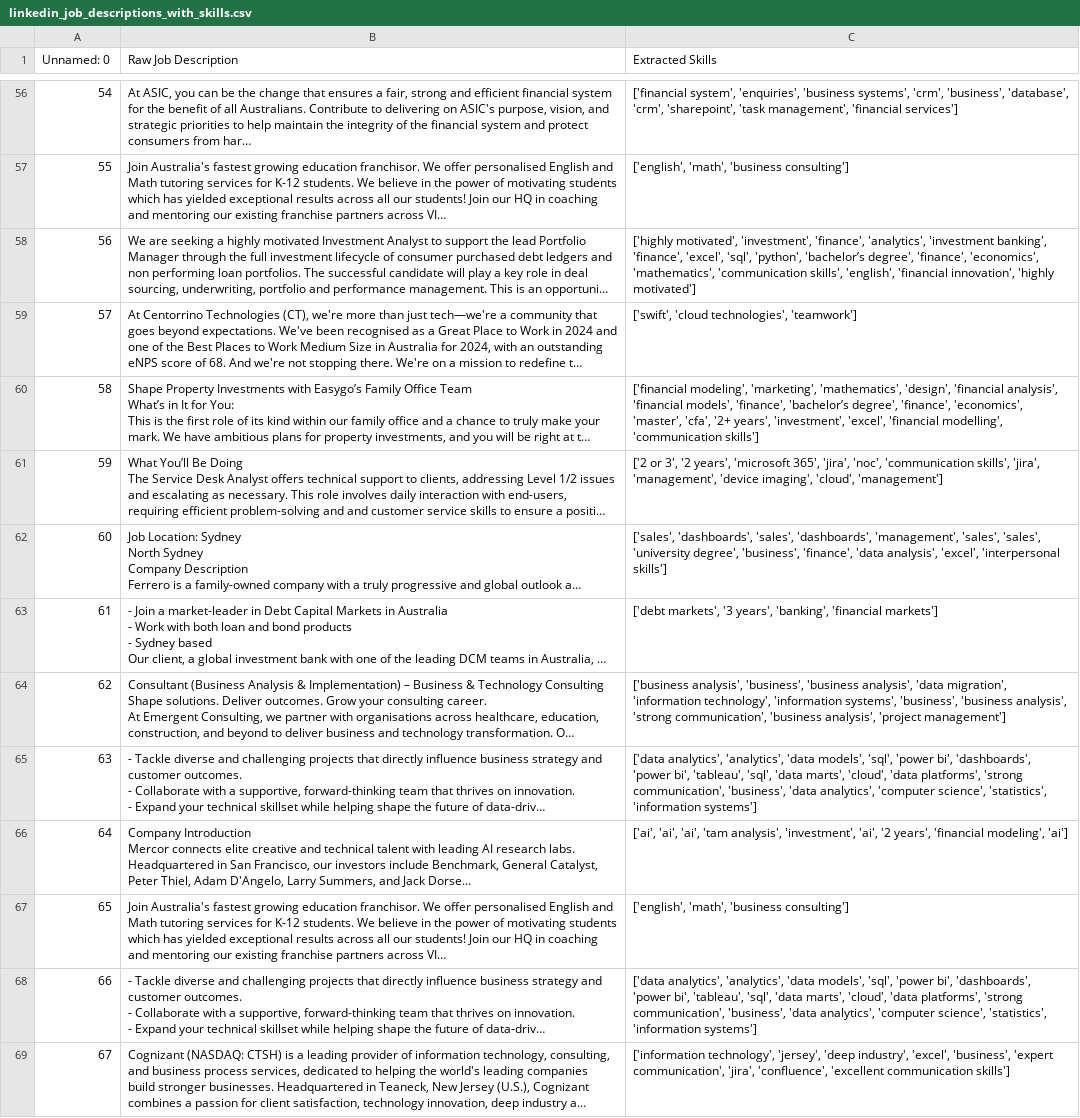
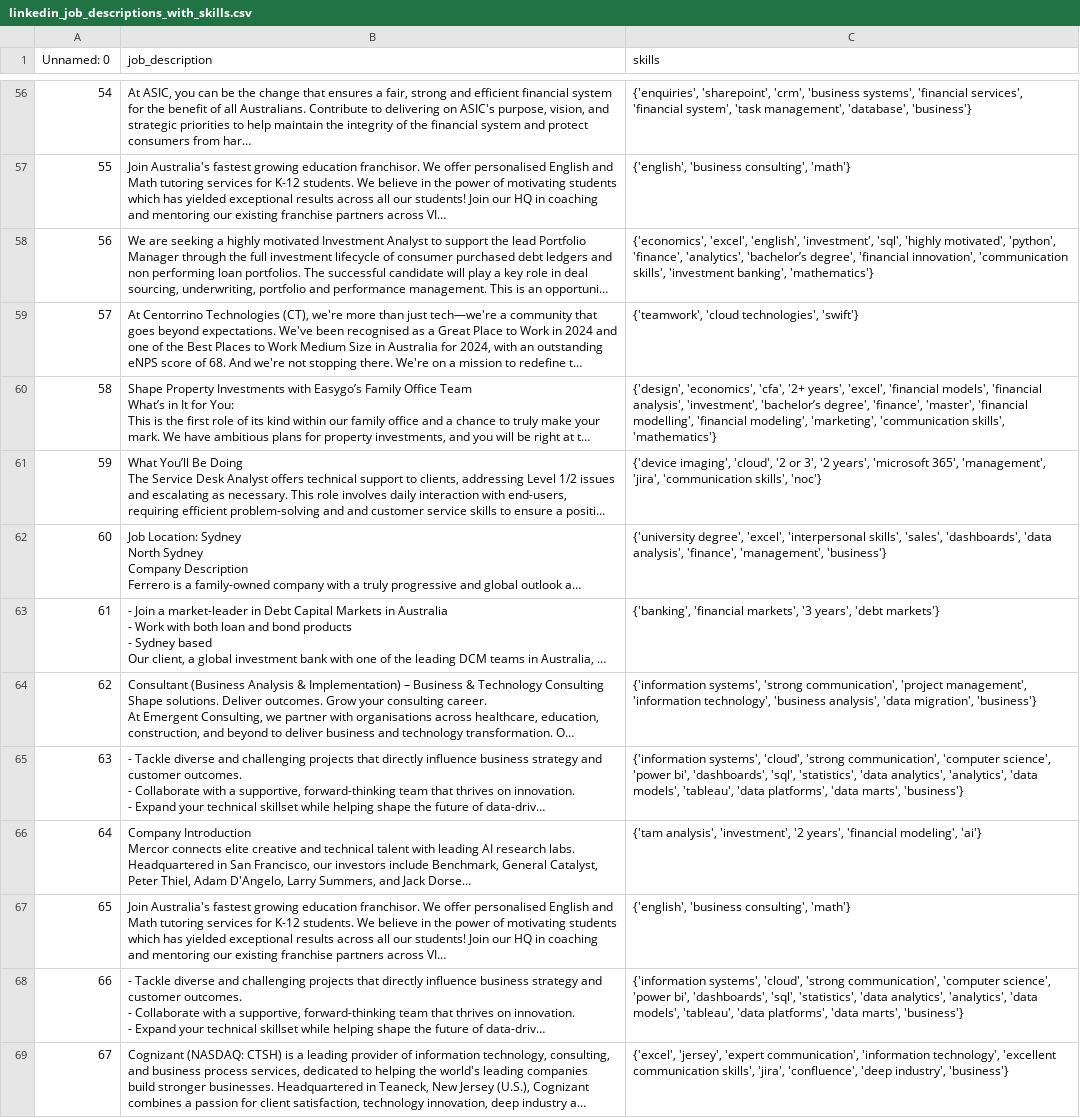
Before and after one commit to artwork321/linkedin-entry-job-insights, a CSV file: data_files/curated/linkedin_job_descriptions_with_skills.csv, drawn as a sheet; only a part is shown, gaps mark what is left out; long unchanged cells end in …; the diff covers the shown part only; the diff names each change by its address in the sheet, - before the commit and + after, or states it on an @@ line.

Commit message:
create a function to upload csv into snowflake table:

```diff
--- a/data_files/curated/linkedin_job_descriptions_with_skills.csv
+++ b/data_files/curated/linkedin_job_descriptions_with_skills.csv
-B1: Raw Job Description
+B1: job_description
-C1: Extracted Skills
+C1: skills
-C56 (skills): ['financial system', 'enquiries', 'business systems', 'crm', 'business', 'database', 'crm', 'sharepoint', 'task management', 'financial services']
+C56 (skills): {'enquiries', 'sharepoint', 'crm', 'business systems', 'financial services', 'financial system', 'task management', 'database', 'business'}
-C57 (skills): ['english', 'math', 'business consulting']
+C57 (skills): {'english', 'business consulting', 'math'}
-C58 (skills): ['highly motivated', 'investment', 'finance', 'analytics', 'investment banking', 'finance', 'excel', 'sql', 'python', 'bachelor’s degree', 'finance', 'economics', 'mathematics', 'communication skills', 'english', 'financial innovation', 'highly motivated']
+C58 (skills): {'economics', 'excel', 'english', 'investment', 'sql', 'highly motivated', 'python', 'finance', 'analytics', 'bachelor’s degree', 'financial innovation', 'communication skills', 'investment banking', 'mathematics'}
-C59 (skills): ['swift', 'cloud technologies', 'teamwork']
+C59 (skills): {'teamwork', 'cloud technologies', 'swift'}
-C60 (skills): ['financial modeling', 'marketing', 'mathematics', 'design', 'financial analysis', 'financial models', 'finance', 'bachelor’s degree', 'finance', 'economics', 'master', 'cfa', '2+ years', 'investment', 'excel', 'financial modelling', 'communication skills']
+C60 (skills): {'design', 'economics', 'cfa', '2+ years', 'excel', 'financial models', 'financial analysis', 'investment', 'bachelor’s degree', 'finance', 'master', 'financial modelling', 'financial modeling', 'marketing', 'communication skills', 'mathematics'}
-C61 (skills): ['2 or 3', '2 years', 'microsoft 365', 'jira', 'noc', 'communication skills', 'jira', 'management', 'device imaging', 'cloud', 'management']
+C61 (skills): {'device imaging', 'cloud', '2 or 3', '2 years', 'microsoft 365', 'management', 'jira', 'communication skills', 'noc'}
-C62 (skills): ['sales', 'dashboards', 'sales', 'dashboards', 'management', 'sales', 'sales', 'university degree', 'business', 'finance', 'data analysis', 'excel', 'interpersonal skills']
+C62 (skills): {'university degree', 'excel', 'interpersonal skills', 'sales', 'dashboards', 'data analysis', 'finance', 'management', 'business'}
-C63 (skills): ['debt markets', '3 years', 'banking', 'financial markets']
+C63 (skills): {'banking', 'financial markets', '3 years', 'debt markets'}
-C64 (skills): ['business analysis', 'business', 'business analysis', 'data migration', 'information technology', 'information systems', 'business', 'business analysis', 'strong communication', 'business analysis', 'project management']
+C64 (skills): {'information systems', 'strong communication', 'project management', 'information technology', 'business analysis', 'data migration', 'business'}
-C65 (skills): ['data analytics', 'analytics', 'data models', 'sql', 'power bi', 'dashboards', 'power bi', 'tableau', 'sql', 'data marts', 'cloud', 'data platforms', 'strong communication', 'business', 'data analytics', 'computer science', 'statistics', 'information systems']
+C65 (skills): {'information systems', 'cloud', 'strong communication', 'computer science', 'power bi', 'dashboards', 'sql', 'statistics', 'data analytics', 'analytics', 'data models', 'tableau', 'data platforms', 'data marts', 'business'}
-C66 (skills): ['ai', 'ai', 'ai', 'tam analysis', 'investment', 'ai', '2 years', 'financial modeling', 'ai']
+C66 (skills): {'tam analysis', 'investment', '2 years', 'financial modeling', 'ai'}
-C67 (skills): ['english', 'math', 'business consulting']
+C67 (skills): {'english', 'business consulting', 'math'}
-C68 (skills): ['data analytics', 'analytics', 'data models', 'sql', 'power bi', 'dashboards', 'power bi', 'tableau', 'sql', 'data marts', 'cloud', 'data platforms', 'strong communication', 'business', 'data analytics', 'computer science', 'statistics', 'information systems']
+C68 (skills): {'information systems', 'cloud', 'strong communication', 'computer science', 'power bi', 'dashboards', 'sql', 'statistics', 'data analytics', 'analytics', 'data models', 'tableau', 'data platforms', 'data marts', 'business'}
-C69 (skills): ['information technology', 'jersey', 'deep industry', 'excel', 'business', 'expert communication', 'jira', 'confluence', 'excellent communication skills']
+C69 (skills): {'excel', 'jersey', 'expert communication', 'information technology', 'excellent communication skills', 'jira', 'confluence', 'deep industry', 'business'}
```
Also changed, not shown: 179 edited cells elsewhere in this file, 4 other files.
